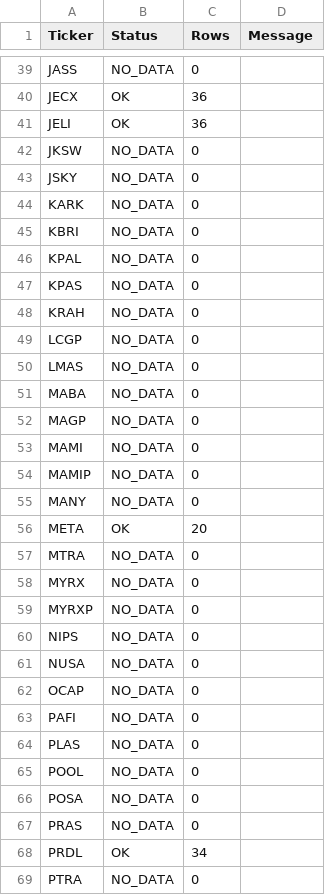
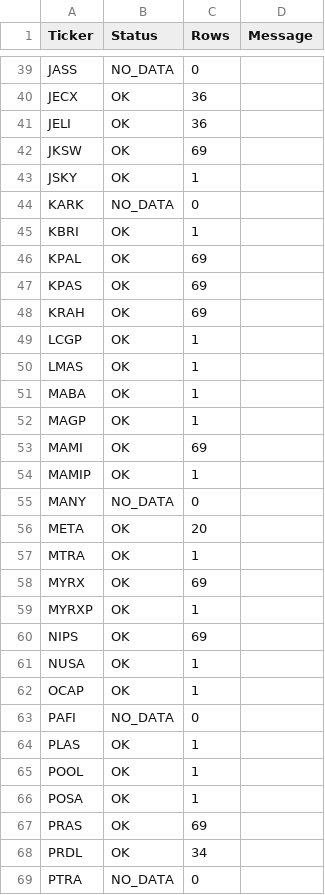
Before and after one commit to bpkpmujiyanto-coder/idx-evidence-dashboard, a CSV file: data/bootstrap_status.csv, drawn as a sheet; only a part is shown, gaps mark what is left out; the diff covers the shown part only.

Commit message:
feat: bootstrap Full IDX price history

```diff
--- a/data/bootstrap_status.csv
+++ b/data/bootstrap_status.csv
@@ -41,28 +41,28 @@ JECX,OK,36,
 JELI,OK,36,
-JKSW,NO_DATA,0,
-JSKY,NO_DATA,0,
+JKSW,OK,69,
+JSKY,OK,1,
 KARK,NO_DATA,0,
-KBRI,NO_DATA,0,
-KPAL,NO_DATA,0,
-KPAS,NO_DATA,0,
-KRAH,NO_DATA,0,
-LCGP,NO_DATA,0,
-LMAS,NO_DATA,0,
-MABA,NO_DATA,0,
-MAGP,NO_DATA,0,
-MAMI,NO_DATA,0,
-MAMIP,NO_DATA,0,
+KBRI,OK,1,
+KPAL,OK,69,
+KPAS,OK,69,
+KRAH,OK,69,
+LCGP,OK,1,
+LMAS,OK,1,
+MABA,OK,1,
+MAGP,OK,1,
+MAMI,OK,69,
+MAMIP,OK,1,
 MANY,NO_DATA,0,
 META,OK,20,
-MTRA,NO_DATA,0,
-MYRX,NO_DATA,0,
-MYRXP,NO_DATA,0,
-NIPS,NO_DATA,0,
-NUSA,NO_DATA,0,
-OCAP,NO_DATA,0,
+MTRA,OK,1,
+MYRX,OK,69,
+MYRXP,OK,1,
+NIPS,OK,69,
+NUSA,OK,1,
+OCAP,OK,1,
 PAFI,NO_DATA,0,
-PLAS,NO_DATA,0,
-POOL,NO_DATA,0,
-POSA,NO_DATA,0,
-PRAS,NO_DATA,0,
+PLAS,OK,1,
+POOL,OK,1,
+POSA,OK,1,
+PRAS,OK,69,
 PRDL,OK,34,
```
Also changed, not shown: 60 edited cells elsewhere in this file.
